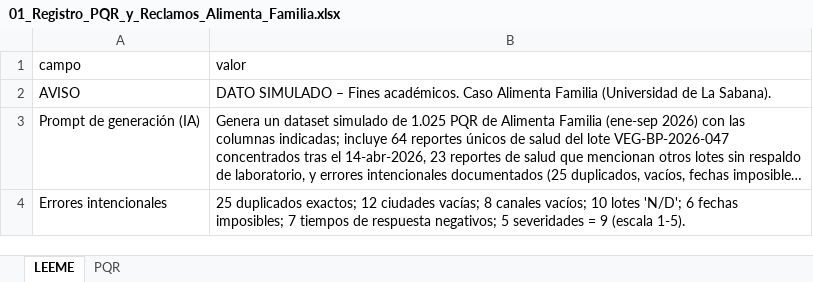
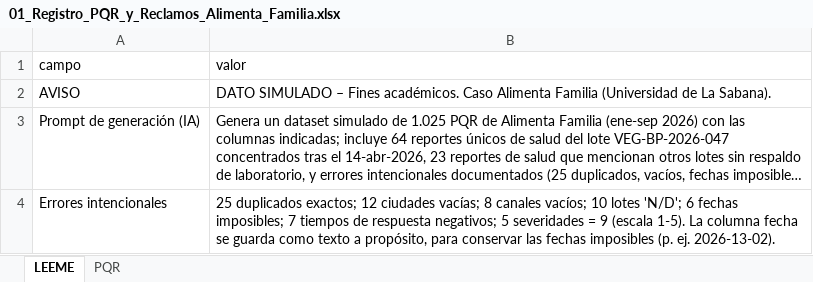
Before and after one commit to danielpaya/progra_aplicada_IA_ayuda, an Excel workbook: datos/01_Registro_PQR_y_Reclamos_Alimenta_Familia.xlsx, sheet LEEME, drawn as a sheet; long unchanged cells end in …; values as stored, in another font and other column widths than the file's, no borders; the diff names each change by its address in the sheet, - before the commit and + after, or states it on an @@ line.

```diff
--- a/datos/01_Registro_PQR_y_Reclamos_Alimenta_Familia.xlsx (sheet LEEME)
+++ b/datos/01_Registro_PQR_y_Reclamos_Alimenta_Familia.xlsx (sheet LEEME)
-B4 (valor): …(escala 1-5).
+B4 (valor): …(escala 1-5). La columna fecha se guarda como texto a propósito, para conservar las fechas imposibles (p. ej. 2026-13-02).
```
Also changed, not shown: datos/02_Trazabilidad_de_Lotes_y_Controles_de_Calidad.xlsx, datos/03_Serie_KPI_18_meses.xlsx, 13 other files.
